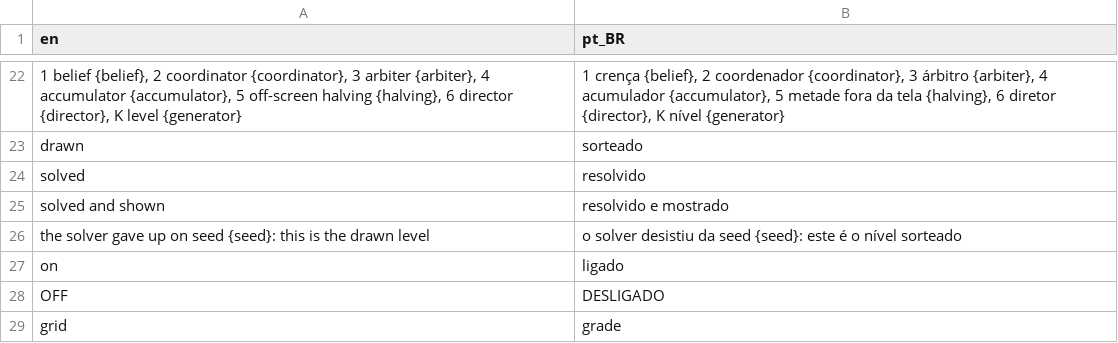
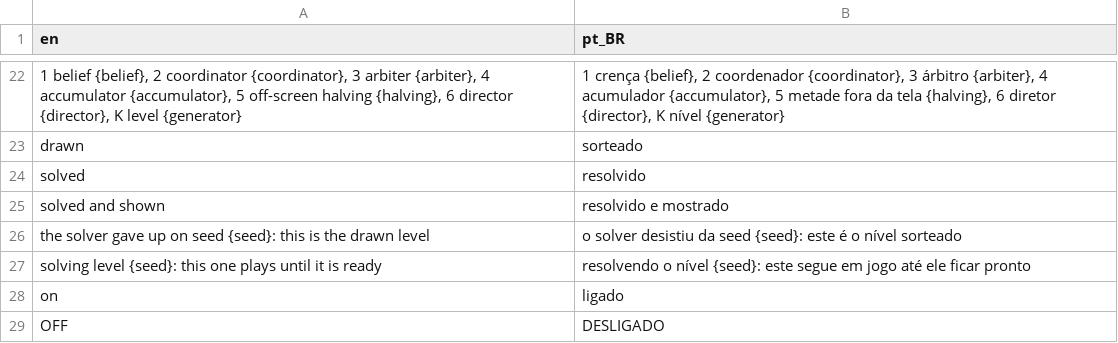
Before and after one commit to boscocp/game-ai-kit, a CSV file: godot/locale/infiltration.csv, drawn as a sheet; only a part is shown, gaps mark what is left out; the shorter side is filled out with more unchanged rows; the diff names each change by its address in the sheet, - before the commit and + after, or states it on an @@ line.

Commit message:
feat: T122, the infiltration's levels solved off the main thread (wave 131)
LevelSolving runs LevelConstraints.solve as one WorkerThreadPool task.
The scene polls it each physics frame and waits for it once done; the
old level plays on meanwhile, and the panel says which level is being
solved. One solve at a time: L or K pressed while it runs is answered
when it ends. Headless, the scene solves inline.

The solver is unchanged: on seeds 3, 54 and 144 the pool's level equals
the inline one in its data, assignment, counts and trace. Measured on L
to seed 144, the longest frame goes from 2281 ms to 21 ms.

docs/godot/worker-thread-pool.md holds what the 4.7 documentation says
and what was measured.

```diff
--- a/godot/locale/infiltration.csv
+++ b/godot/locale/infiltration.csv
+row 27: solving level {seed}: this one plays until it is ready | resolvendo o nível {seed}: este segue em jogo até ele ficar pronto
```
Also changed, not shown: 13 other files.
